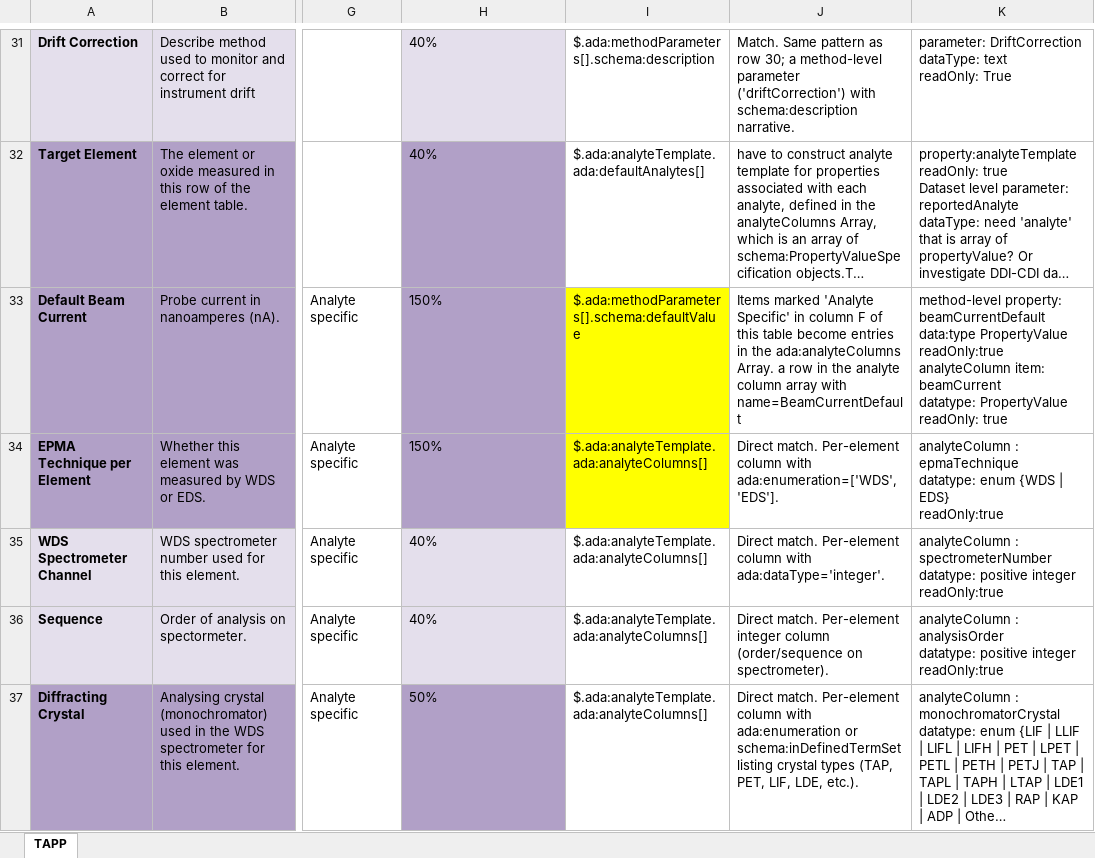
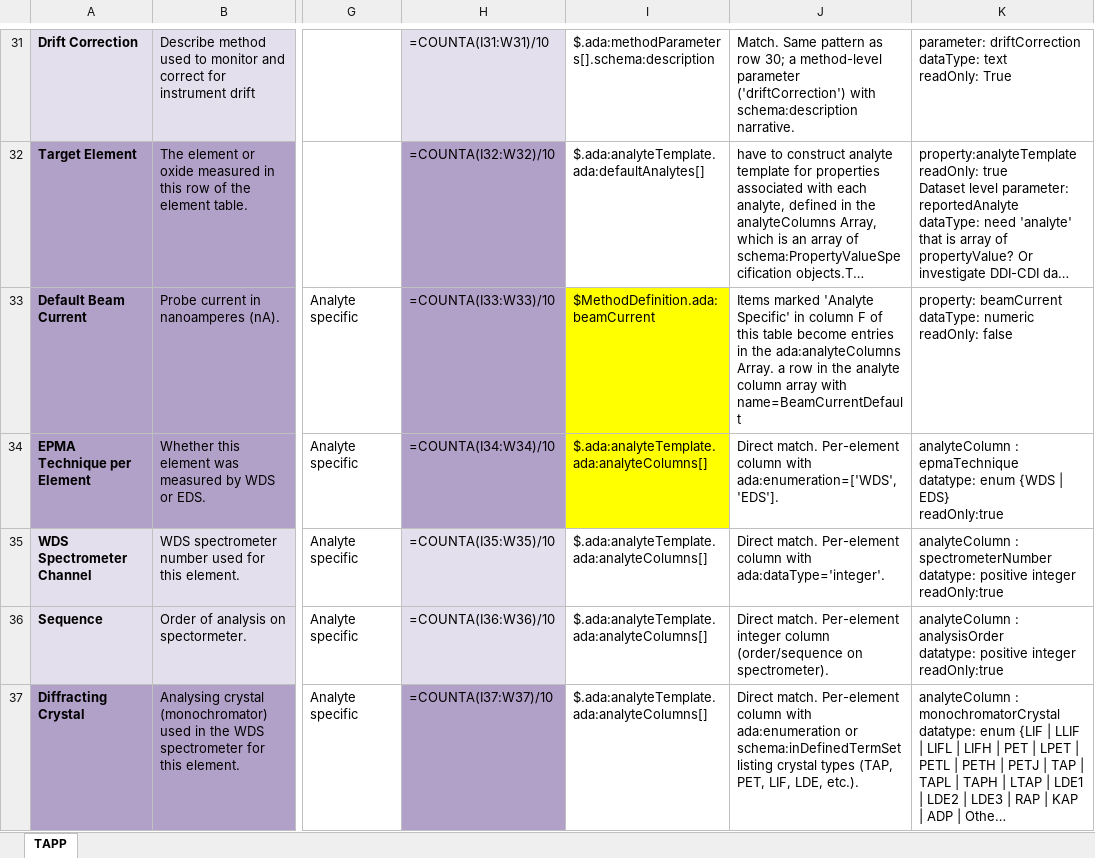
Before and after one commit to amds-ldeo/geochemBuildingBlocks, an Excel workbook: docs/TAPP_EPMA_filled-noInterp.xlsx, sheet TAPP, drawn as a sheet; only a part is shown, gaps mark what is left out; long unchanged cells end in …; values as stored, in another font and other column widths than the file's, no borders; formulas without a stored value are shown as written; conditional formats not drawn; ↵ is a line break in a cell; the diff covers the shown part only; the diff names each change by its address in the sheet, - before the commit and + after, or states it on an @@ line.

```diff
--- a/docs/TAPP_EPMA_filled-noInterp.xlsx (sheet TAPP)
+++ b/docs/TAPP_EPMA_filled-noInterp.xlsx (sheet TAPP)
-H31: 40%
+H31: =COUNTA(I31:W31)/10
-K31: parameter: DriftCorrection ↵ dataType: text…
+K31: parameter: driftCorrection ↵ dataType: text…
-H32: 40%
+H32: =COUNTA(I32:W32)/10
-H33: 150%
+H33: =COUNTA(I33:W33)/10
-I33: $.ada:methodParameters[].schema:defaultValue
+I33: $MethodDefinition.ada:beamCurrent
-K33: method-level property: beamCurrentDefault ↵ data:type PropertyValue ↵ readOnly:true ↵ analyteColumn item: beamCurrent ↵ datatype: PropertyValue ↵ readOnly: true
+K33: property: beamCurrent dataType: numeric readOnly: false
-H34: 150%
+H34: =COUNTA(I34:W34)/10
-H35: 40%
+H35: =COUNTA(I35:W35)/10
-H36: 40%
+H36: =COUNTA(I36:W36)/10
-H37: 50%
+H37: =COUNTA(I37:W37)/10
```
Also changed, not shown: 56 edited cells elsewhere in this sheet, 2 other files.
